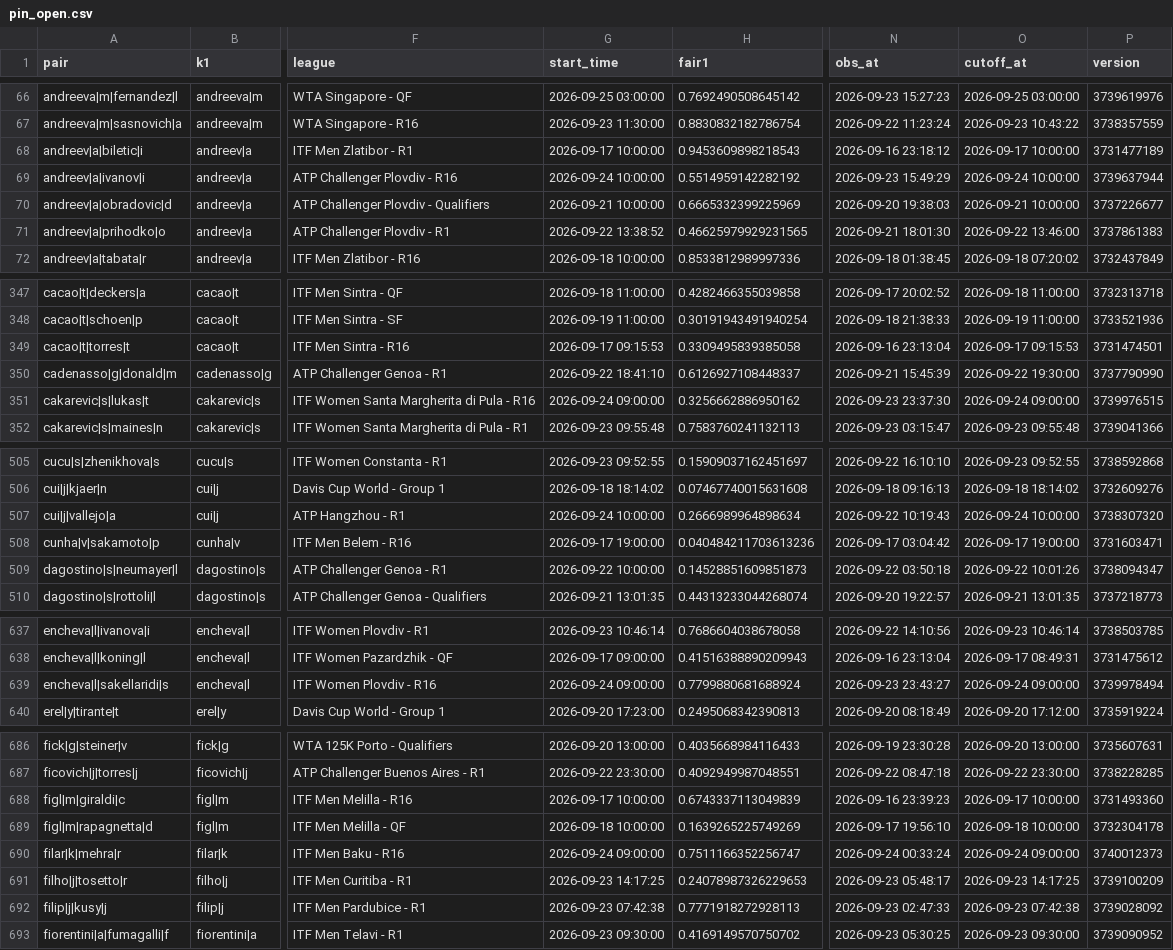
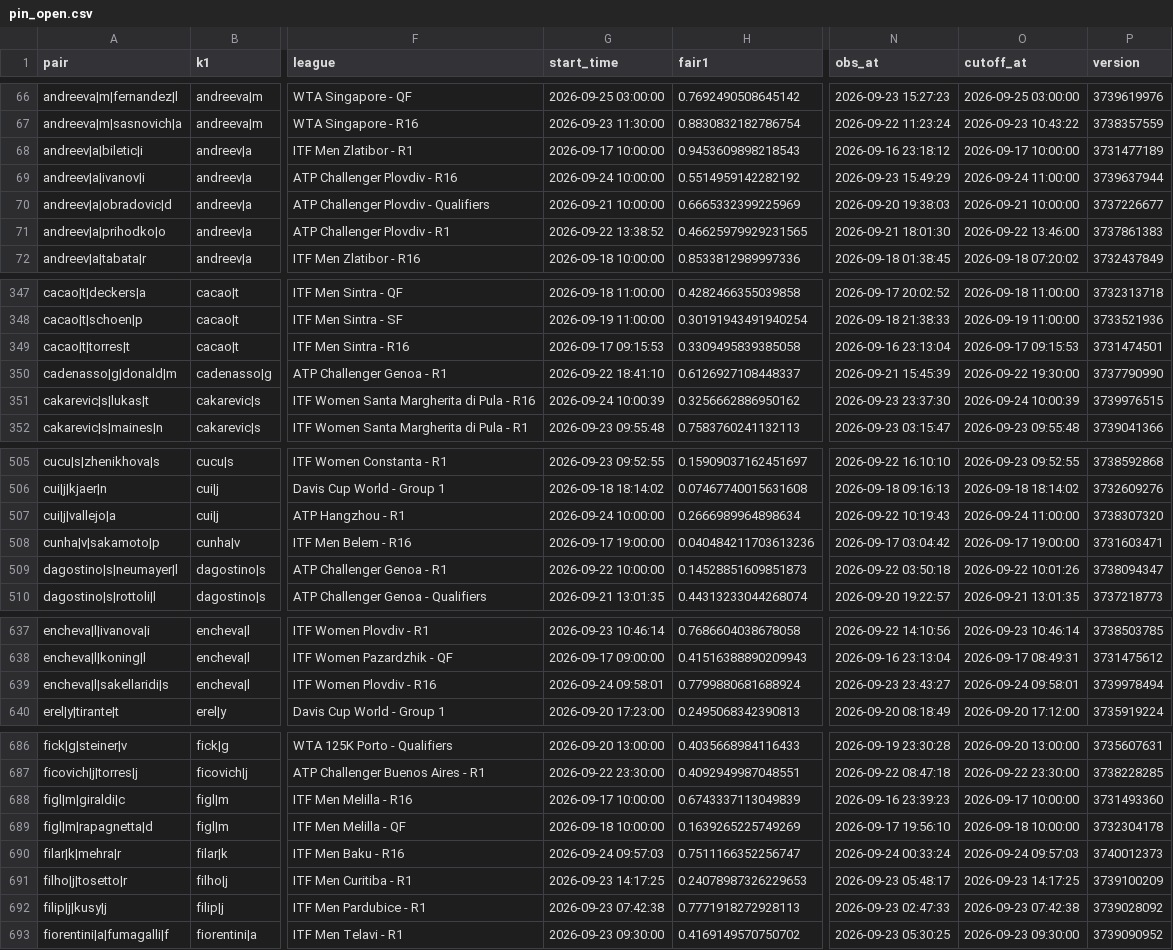
Before and after one commit to Teemotaij/pinnacle-board, a CSV file: board/pin_open.csv, drawn as a sheet; only a part is shown, gaps mark what is left out; the diff covers the shown part only; the diff names each change by its address in the sheet, - before the commit and + after, or states it on an @@ line.

```diff
--- a/board/pin_open.csv
+++ b/board/pin_open.csv
-O69 (cutoff_at): 2026-09-24 10:00:00
+O69 (cutoff_at): 2026-09-24 11:00:00
-G351 (start_time): 2026-09-24 09:00:00
+G351 (start_time): 2026-09-24 10:00:39
-O351 (cutoff_at): 2026-09-24 09:00:00
+O351 (cutoff_at): 2026-09-24 10:00:39
-O507 (cutoff_at): 2026-09-24 10:00:00
+O507 (cutoff_at): 2026-09-24 11:00:00
-G639 (start_time): 2026-09-24 09:00:00
+G639 (start_time): 2026-09-24 09:58:01
-O639 (cutoff_at): 2026-09-24 09:00:00
+O639 (cutoff_at): 2026-09-24 09:58:01
-G690 (start_time): 2026-09-24 09:00:00
+G690 (start_time): 2026-09-24 09:57:03
-O690 (cutoff_at): 2026-09-24 09:00:00
+O690 (cutoff_at): 2026-09-24 09:57:03
```
Also changed, not shown: 1 edited cell elsewhere in this file, board/pin_close.csv, board/ticks/2026-09-24.csv.
